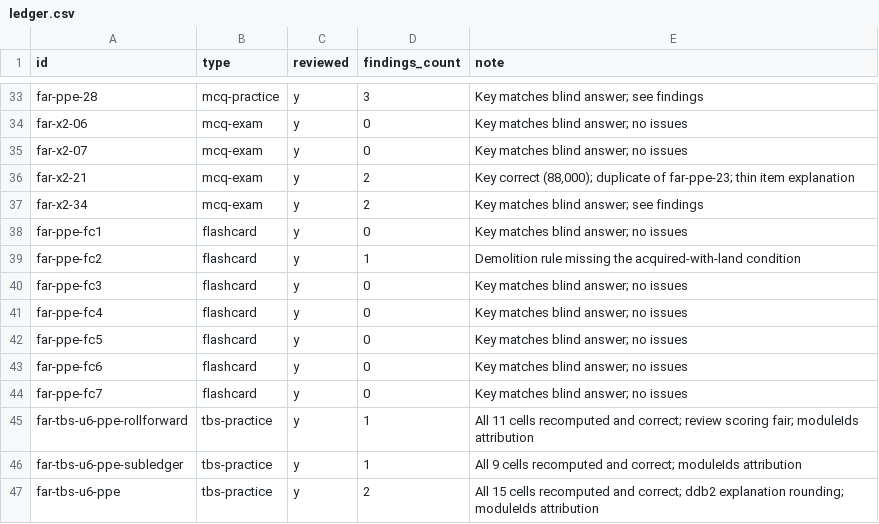
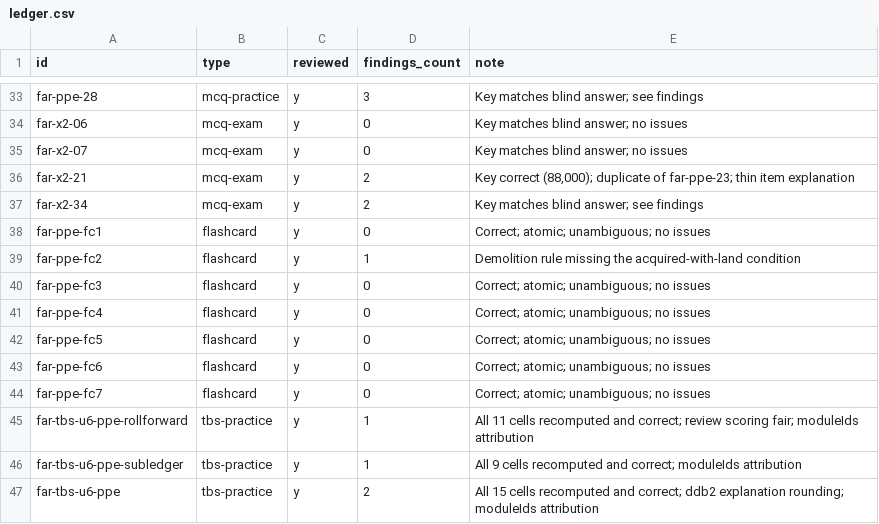
Before and after one commit to djaypratt23/CPA_Study_Program, a CSV file: review/batches/M-far-ppe-acquisition/ledger.csv, drawn as a sheet; only a part is shown, gaps mark what is left out.

```diff
--- a/review/batches/M-far-ppe-acquisition/ledger.csv
+++ b/review/batches/M-far-ppe-acquisition/ledger.csv
@@ -37,9 +37,9 @@ far-x2-21,mcq-exam,y,2,"Key correct (88,000); duplicate of far-ppe-23; thin item
 far-x2-34,mcq-exam,y,2,Key matches blind answer; see findings
-far-ppe-fc1,flashcard,y,0,Key matches blind answer; no issues
+far-ppe-fc1,flashcard,y,0,Correct; atomic; unambiguous; no issues
 far-ppe-fc2,flashcard,y,1,Demolition rule missing the acquired-with-land condition
-far-ppe-fc3,flashcard,y,0,Key matches blind answer; no issues
-far-ppe-fc4,flashcard,y,0,Key matches blind answer; no issues
-far-ppe-fc5,flashcard,y,0,Key matches blind answer; no issues
-far-ppe-fc6,flashcard,y,0,Key matches blind answer; no issues
-far-ppe-fc7,flashcard,y,0,Key matches blind answer; no issues
+far-ppe-fc3,flashcard,y,0,Correct; atomic; unambiguous; no issues
+far-ppe-fc4,flashcard,y,0,Correct; atomic; unambiguous; no issues
+far-ppe-fc5,flashcard,y,0,Correct; atomic; unambiguous; no issues
+far-ppe-fc6,flashcard,y,0,Correct; atomic; unambiguous; no issues
+far-ppe-fc7,flashcard,y,0,Correct; atomic; unambiguous; no issues
 far-tbs-u6-ppe-rollforward,tbs-practice,y,1,All 11 cells recomputed and correct; review scoring fair; moduleIds attribution
```
Also changed, not shown: review/batches/M-far-receivables/ledger.csv, review/ledger.csv, 12 other files.
